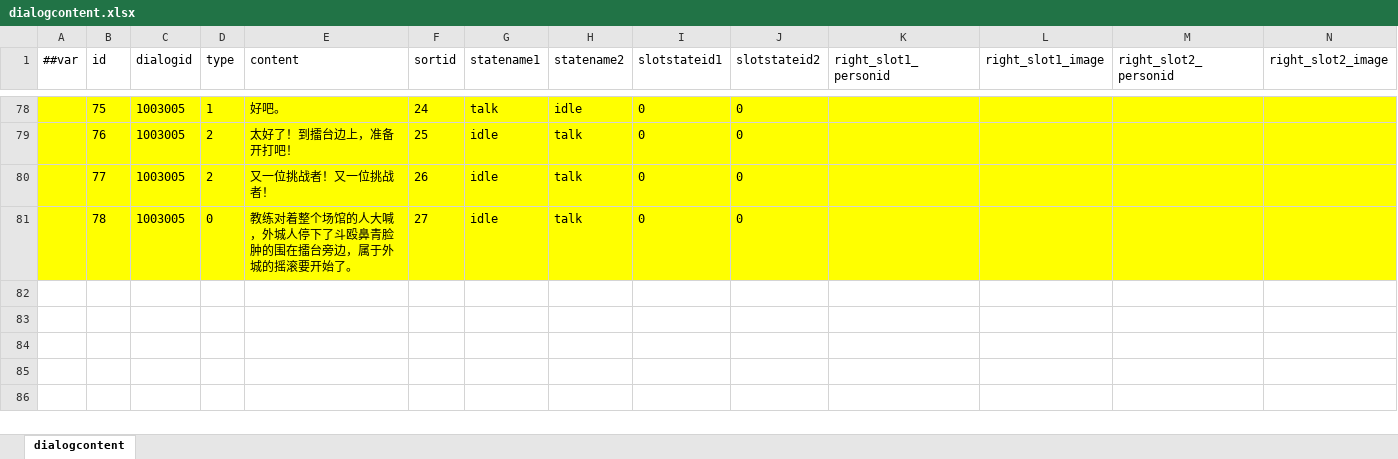
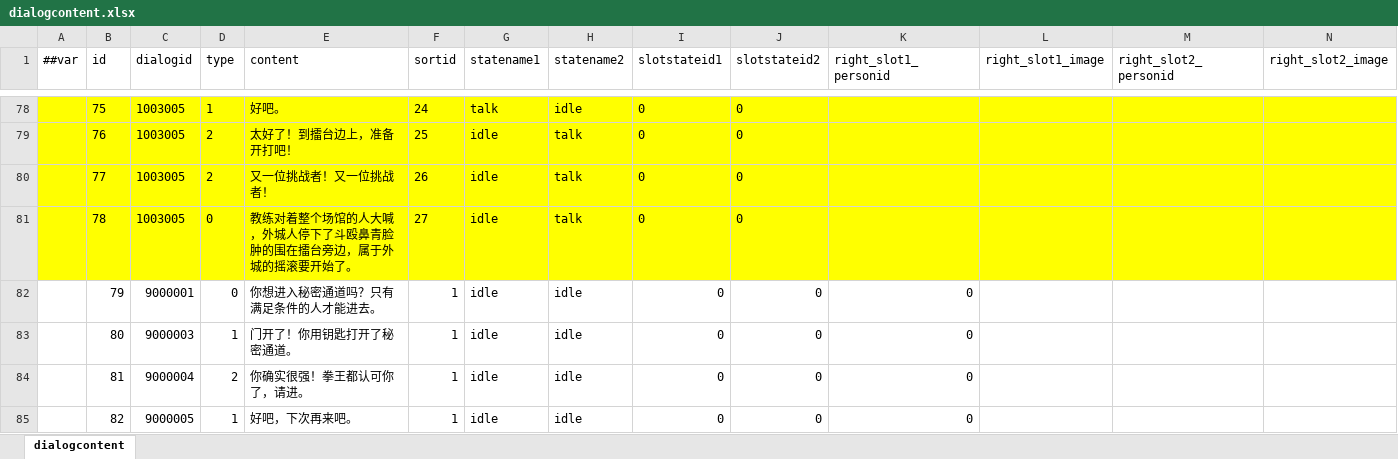
Before and after one commit to SaluteBEE/Hippo-s-Epic, an Excel workbook: DataTables/Datas/dialogcontent.xlsx, sheet dialogcontent, drawn as a sheet; only a part is shown, gaps mark what is left out; values as stored, in another font and other column widths than the file's, no borders; rows hold the shown columns only; the diff names each change by its address in the sheet, - before the commit and + after, or states it on an @@ line.

```diff
--- a/DataTables/Datas/dialogcontent.xlsx (sheet dialogcontent)
+++ b/DataTables/Datas/dialogcontent.xlsx (sheet dialogcontent)
+row 82:  | 79 | 9000001 | 0 | 你想进入秘密通道吗？只有满足条件的人才能进去。 | 1 | idle | idle | 0 | 0 | 0
+row 83:  | 80 | 9000003 | 1 | 门开了！你用钥匙打开了秘密通道。 | 1 | idle | idle | 0 | 0 | 0
+row 84:  | 81 | 9000004 | 2 | 你确实很强！拳王都认可你了，请进。 | 1 | idle | idle | 0 | 0 | 0
+row 85:  | 82 | 9000005 | 1 | 好吧，下次再来吧。 | 1 | idle | idle | 0 | 0 | 0
```
Also changed, not shown: DataTables/Datas/dialog.xlsx, 10 other files.
